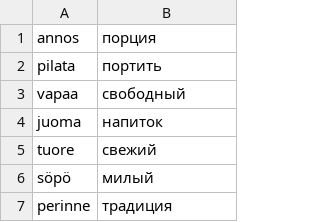
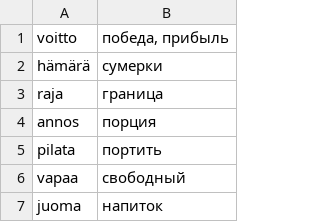
Before and after one commit to koryuun/wordpairs, a CSV file: decks/sanat/deck.csv, drawn as a sheet; only a part is shown; the shorter side is filled out with more unchanged rows.

```diff
--- a/decks/sanat/deck.csv
+++ b/decks/sanat/deck.csv
@@ -1 +1,4 @@
+voitto ; победа, прибыль
+hämärä ; сумерки
+raja ; граница
 annos ; порция
```
Also changed, not shown: decks/verbit/deck.csv, 5 other files.
